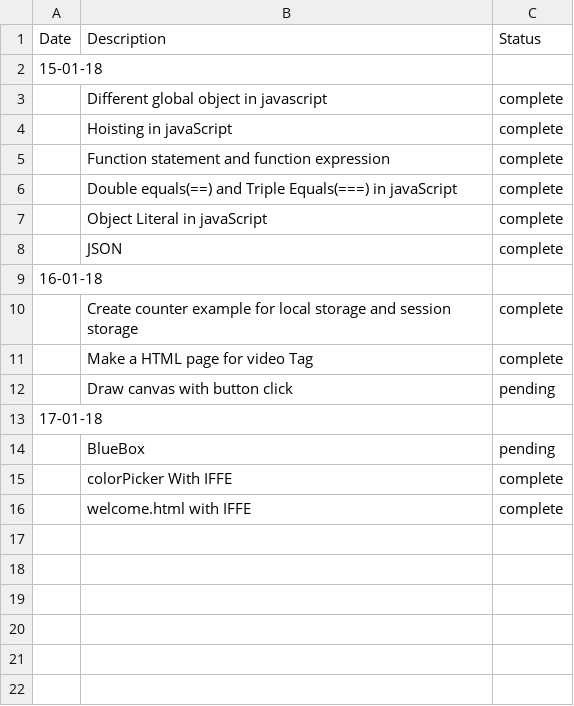
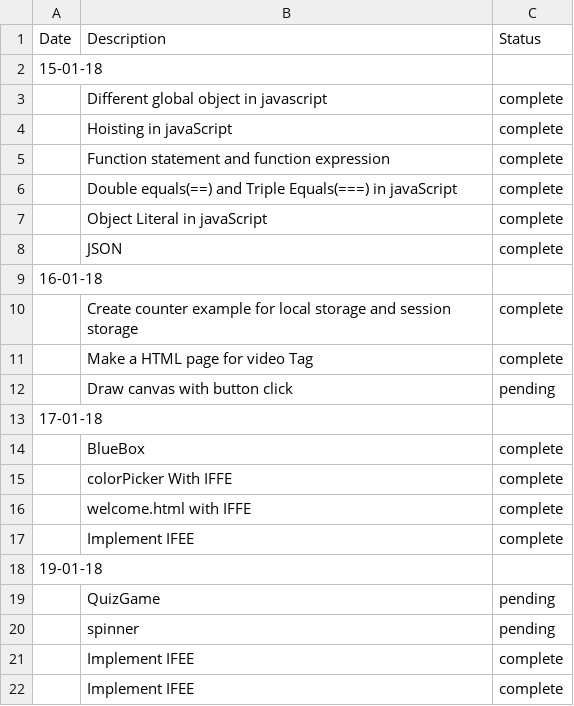
Before and after one commit to rajnaikswabhav/Swabhav-Techlab, a CSV file: html-app/AssignmentTracker.csv, drawn as a sheet.

```diff
--- a/html-app/AssignmentTracker.csv
+++ b/html-app/AssignmentTracker.csv
@@ -13,4 +13,10 @@ Date,Description,Status
 17-01-18,,
-,BlueBox,pending
+,BlueBox,complete
 ,colorPicker With IFFE,complete
 ,welcome.html with IFFE,complete
+,Implement IFEE,complete
+19-01-18,,
+,QuizGame,pending
+,spinner,pending
+,Implement IFEE,complete
+,Implement IFEE,complete
```
Also changed, not shown: 20 other files.
